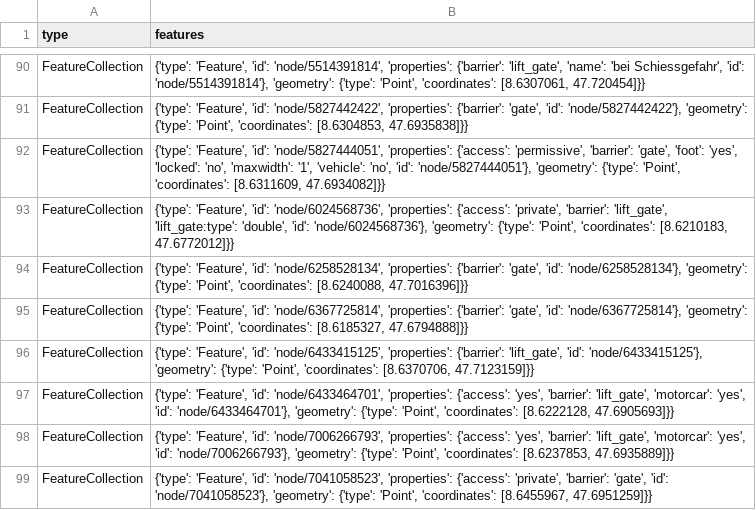
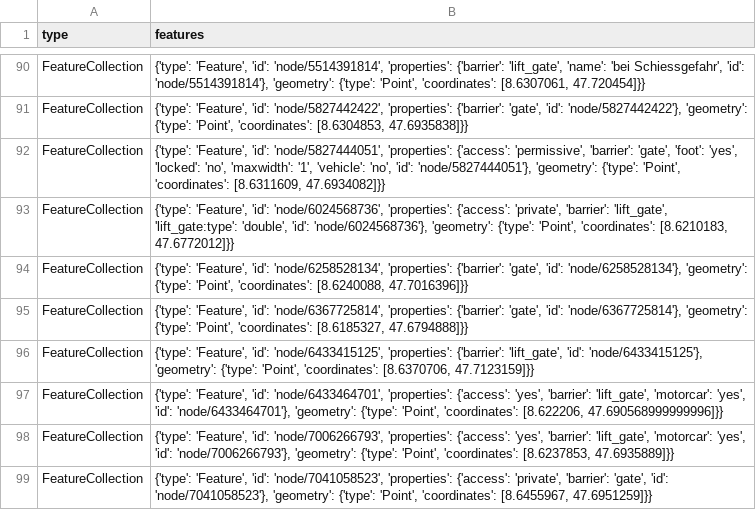
Before and after one commit to OpenBracketsCH/rescue-data, a CSV file: data/csv/access/gates/gates_kt_sh.csv, drawn as a sheet; only a part is shown, gaps mark what is left out.

```diff
--- a/data/csv/access/gates/gates_kt_sh.csv
+++ b/data/csv/access/gates/gates_kt_sh.csv
@@ -96,3 +96,3 @@ FeatureCollection,"{'type': 'Feature', 'id': 'node/6367725814', 'properties': {'
 FeatureCollection,"{'type': 'Feature', 'id': 'node/6433415125', 'properties': {'barrier': 'lift_gate', 'id': 'node/6433415125'}, 'geometry': {'type': 'Point', 'coordinates': [8.6370706, 47.7123159]}}"
-FeatureCollection,"{'type': 'Feature', 'id': 'node/6433464701', 'properties': {'access': 'yes', 'barrier': 'lift_gate', 'motorcar': 'yes', 'id': 'node/6433464701'}, 'geometry': {'type': 'Point', 'coordinates': [8.6222128, 47.6905693]}}"
+FeatureCollection,"{'type': 'Feature', 'id': 'node/6433464701', 'properties': {'access': 'yes', 'barrier': 'lift_gate', 'motorcar': 'yes', 'id': 'node/6433464701'}, 'geometry': {'type': 'Point', 'coordinates': [8.622206, 47.690568999999996]}}"
 FeatureCollection,"{'type': 'Feature', 'id': 'node/7006266793', 'properties': {'access': 'yes', 'barrier': 'lift_gate', 'motorcar': 'yes', 'id': 'node/7006266793'}, 'geometry': {'type': 'Point', 'coordinates': [8.6237853, 47.6935889]}}"
```
Also changed, not shown: data/csv/access/gates/gates_kt_sz.csv, data/csv/highway/trunk/trunk_dispo_srz.csv, 5 other files.
